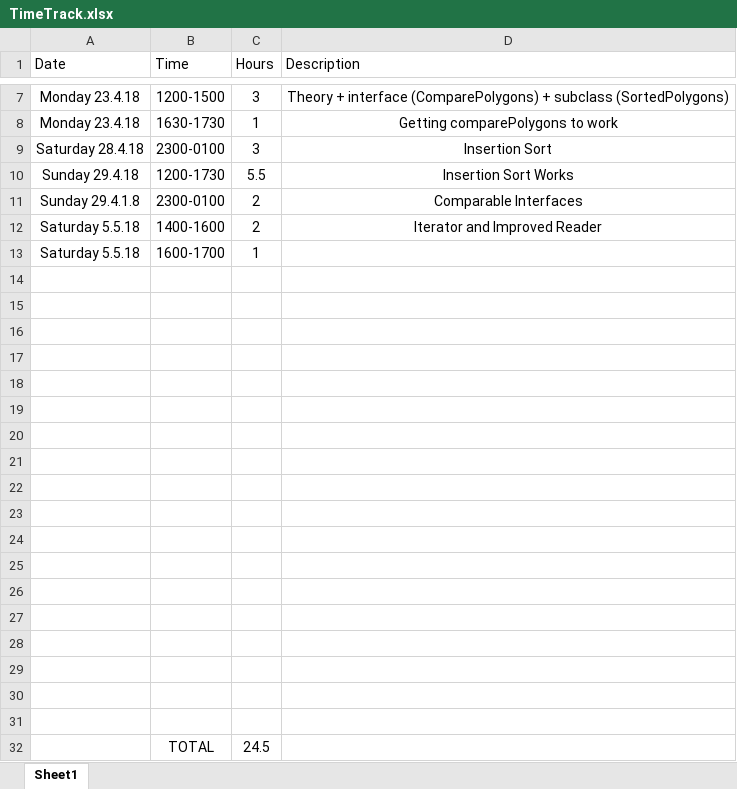
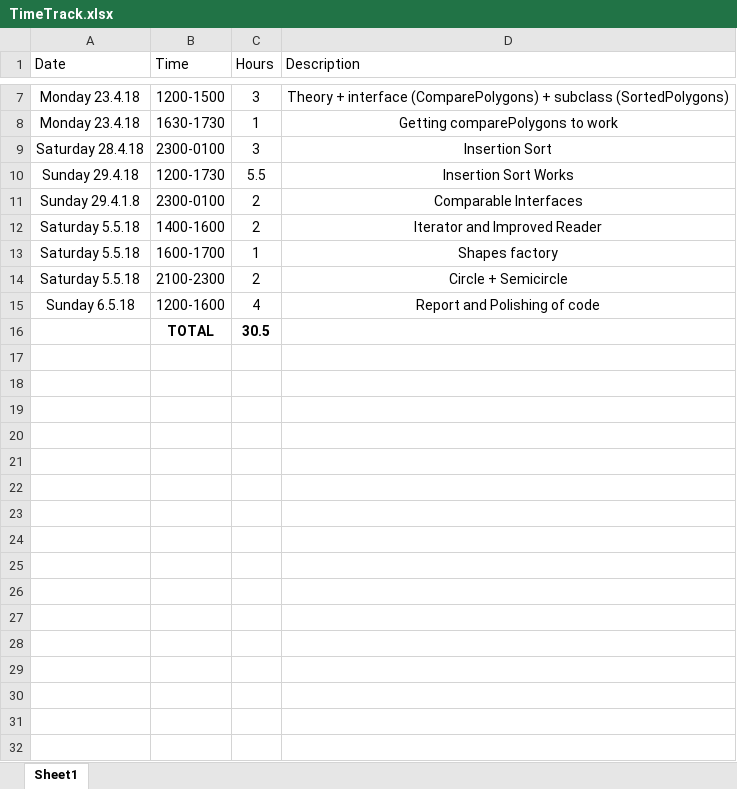
Before and after one commit to xolopx/Assignment-Two, an Excel workbook: TimeTrack.xlsx, sheet Sheet1, drawn as a sheet; only a part is shown, gaps mark what is left out; values as stored, in another font and other column widths than the file's, no borders; table styles not drawn; removed rows and columns are numbered as before the commit, all else as after; the diff names each change by its address in the sheet, - before the commit and + after, or states it on an @@ line.

```diff
--- a/TimeTrack.xlsx (sheet Sheet1)
+++ b/TimeTrack.xlsx (sheet Sheet1)
-D13 (Description): (empty)
+D13 (Description): Shapes factory
-row 14: (empty)
+row 14: Saturday 5.5.18 | 2100-2300 | 2 | Circle + Semicircle
-row 15: (empty)
+row 15: Sunday 6.5.18 | 1200-1600 | 4 | Report and Polishing of code
-row 16: (empty)
+row 16:  | TOTAL | 30.5
-row 17: (empty)
-row 18: (empty)
-row 19: (empty)
-row 20: (empty)
-row 21: (empty)
-row 22: (empty)
-row 23: (empty)
-row 24: (empty)
-row 25: (empty)
-row 26: (empty)
-row 27: (empty)
-row 28: (empty)
-row 29: (empty)
-row 30: (empty)
-row 31: (empty)
-row 32:  | TOTAL | 24.5
```
Also changed, not shown: 31 other files.
